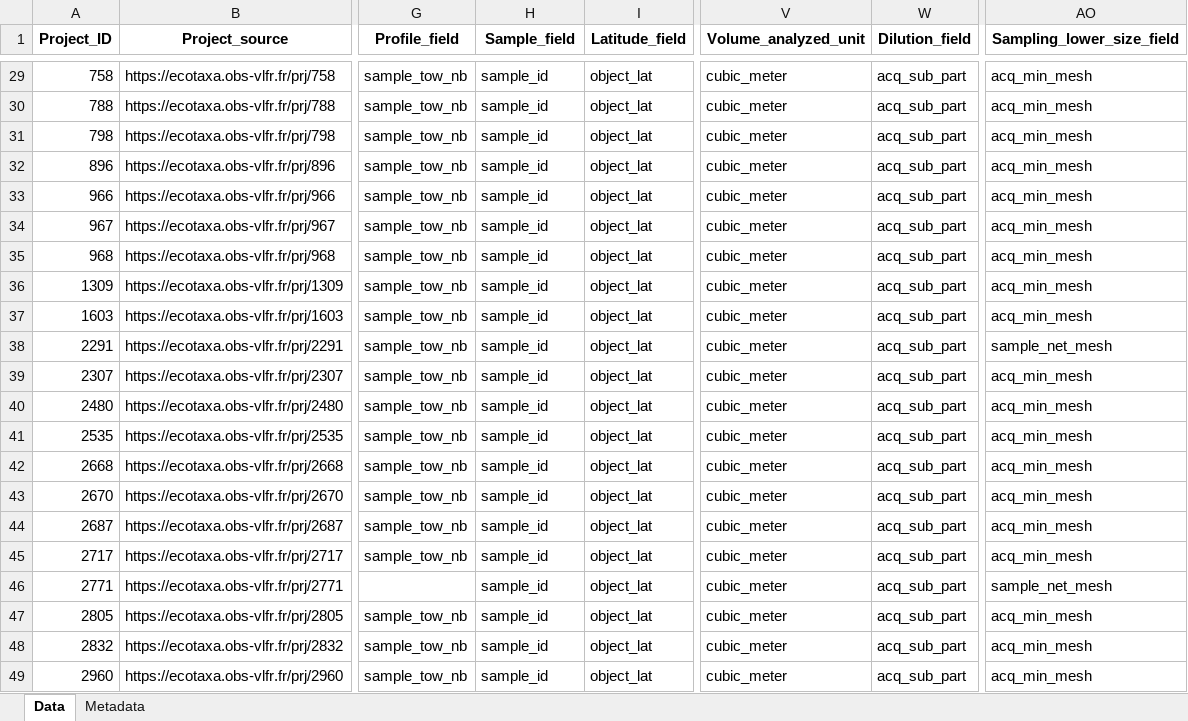
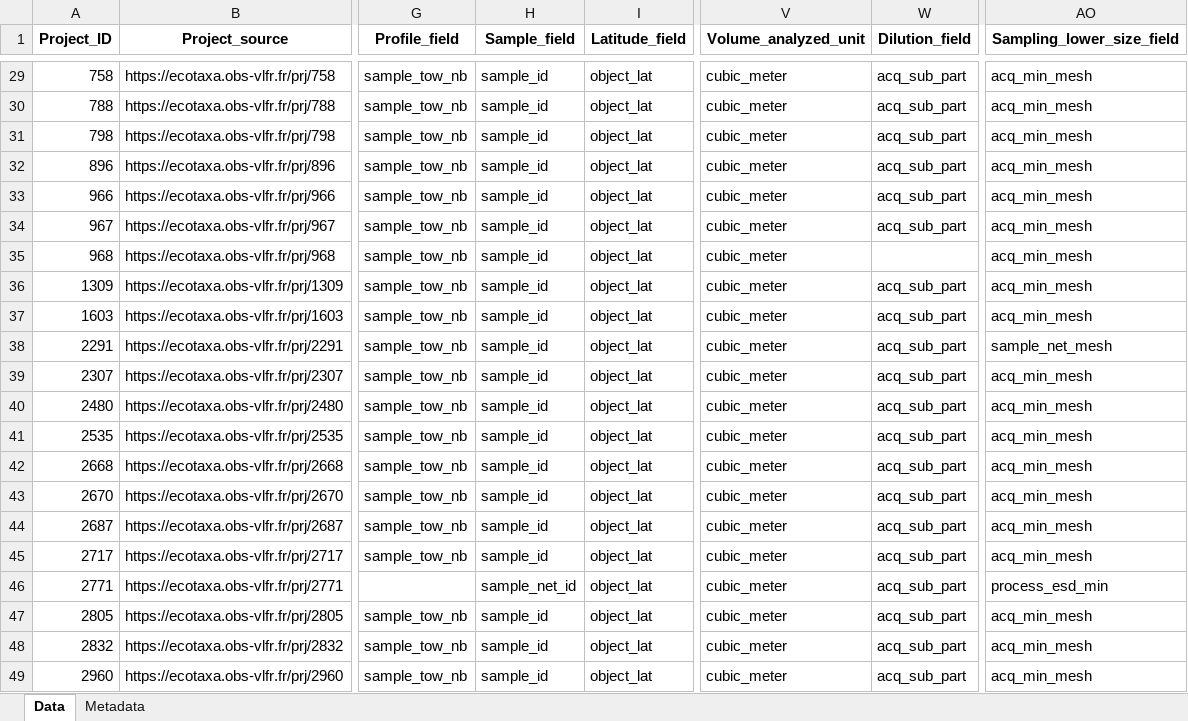
Before and after one commit to jessluo/PSSdb, an Excel workbook: raw/project_Zooscan_standardizer.xlsx, sheet Data, drawn as a sheet; only a part is shown, gaps mark what is left out; values as stored, in another font and other column widths than the file's, no borders; the diff names each change by its address in the sheet, - before the commit and + after, or states it on an @@ line.

Commit message:
Updating dilution factor for project ecotaxa 968

```diff
--- a/raw/project_Zooscan_standardizer.xlsx (sheet Data)
+++ b/raw/project_Zooscan_standardizer.xlsx (sheet Data)
-W35 (Dilution_field): acq_sub_part
+W35 (Dilution_field): (empty)
-H46 (Sample_field): sample_id
+H46 (Sample_field): sample_net_id
-AO46 (Sampling_lower_size_field): sample_net_mesh
+AO46 (Sampling_lower_size_field): process_esd_min
```
